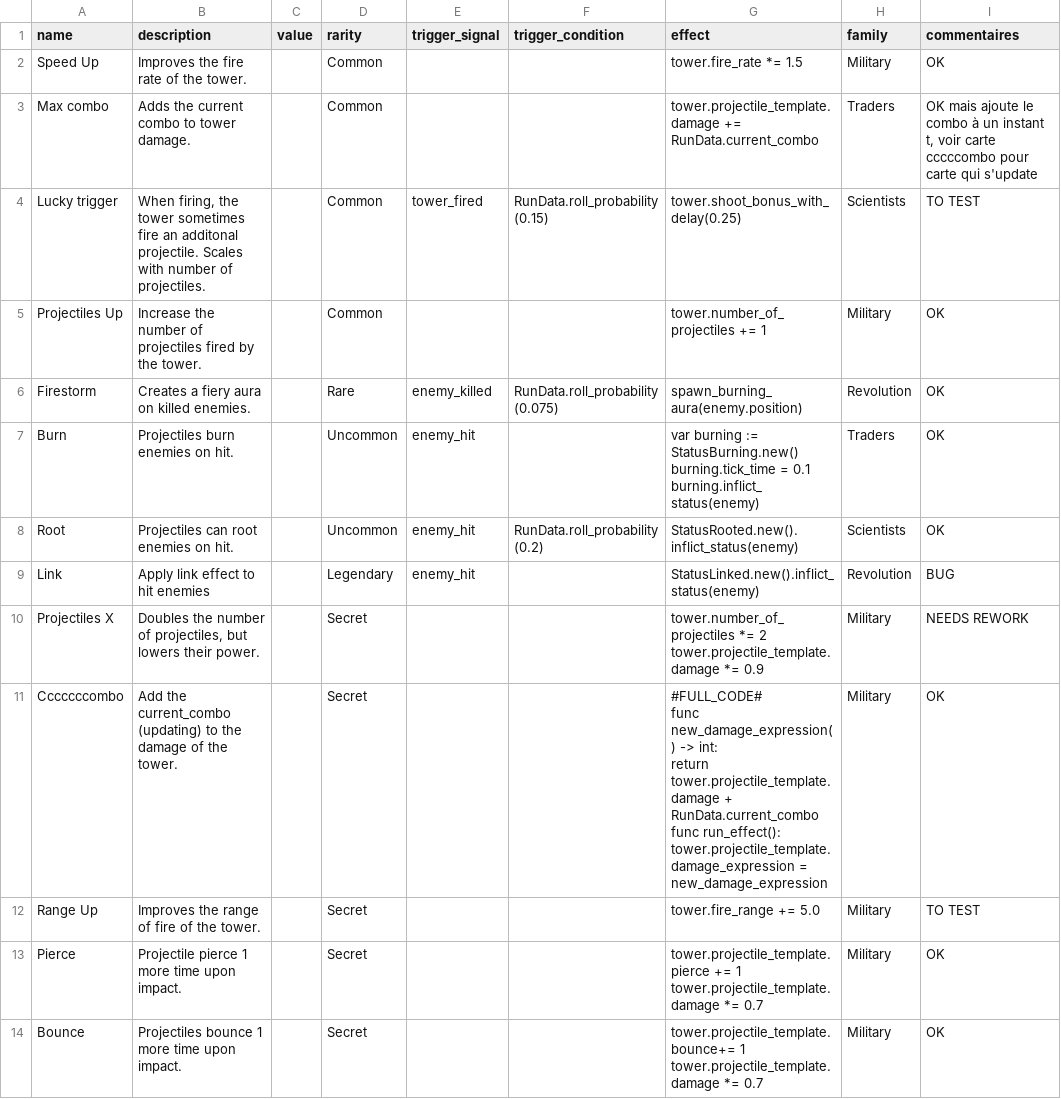
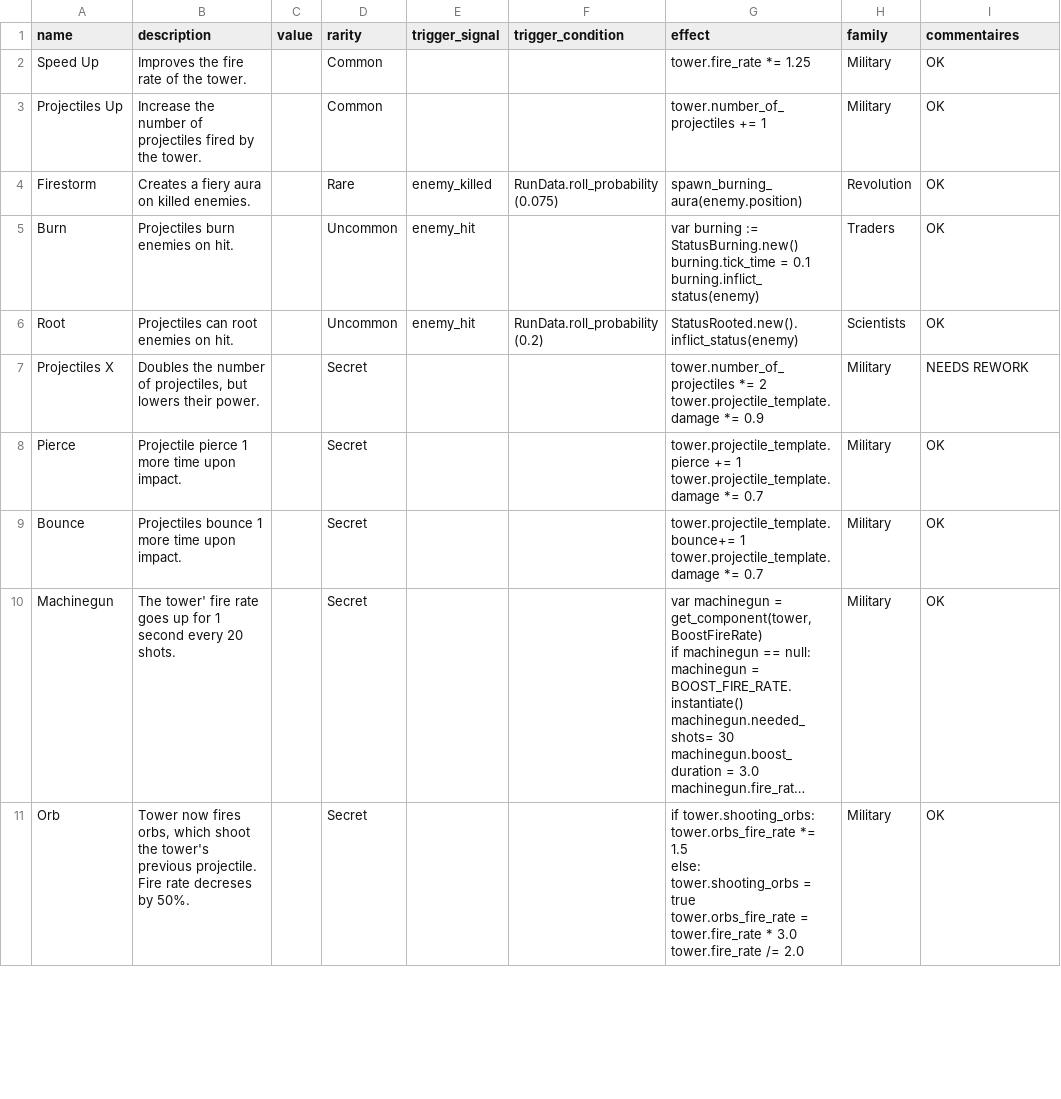
Before and after one commit to PlaySorbonne/ProjetPixel2025, a CSV file: projetpixel2/game_design/card_data.csv, drawn as a sheet; only a part is shown; the shorter side is filled out with more unchanged rows; long unchanged cells end in …; the diff covers the shown part only.

Commit message:
Update card_data.csv

```diff
--- a/projetpixel2/game_design/card_data.csv
+++ b/projetpixel2/game_design/card_data.csv
@@ -1,5 +1,3 @@
 name,description,value,rarity,trigger_signal,trigger_condition,effect,family,commentaires
-Speed Up,Improves the fire rate of the tower.,,Common,,,tower.fire_rate *= 1.5,Military,OK
-Max combo,Adds the current combo to tower damage.,,Common,,,tower.projectile_template.damage += RunData.current_combo,Traders,"OK mais ajoute le combo à un instant t, voir carte cccccombo pour carte qui s'update"
-Lucky trigger,"When firing, the tower sometimes fire an additonal projectile. Scales with number of projectiles.",,Common,tower_fired,RunData.roll_probability(0.15),tower.shoot_bonus_with_delay(0.25),Scientists,TO TEST
+Speed Up,Improves the fire rate of the tower.,,Common,,,tower.fire_rate *= 1.25,Military,OK
 Projectiles Up,Increase the number of projectiles fired by the tower.,,Common,,,tower.number_of_projectiles += 1,Military,OK
@@ -10,12 +8,4 @@ burning.inflict_status(enemy)",Traders,OK
 Root,Projectiles can root enemies on hit.,,Uncommon,enemy_hit,RunData.roll_probability(0.2),StatusRooted.new().inflict_status(enemy),Scientists,OK
-Link,Apply link effect to hit enemies,,Legendary,enemy_hit,,StatusLinked.new().inflict_status(enemy),Revolution,BUG
 Projectiles X,"Doubles the number of projectiles, but lowers their power.",,Secret,,,"tower.number_of_projectiles *= 2
 tower.projectile_template.damage *= 0.9",Military,NEEDS REWORK
-Cccccccombo,Add the current_combo (updating) to the damage of the tower.,,Secret,,,"#FULL_CODE#
-func new_damage_expression() -> int:
-        return tower.projectile_template.damage + RunData.current_combo
-
-func run_effect():
-        tower.projectile_template.damage_expression = new_damage_expression",Military,OK
-Range Up,Improves the range of fire of the tower.,,Secret,,,tower.fire_range += 5.0,Military,TO TEST
 Pierce,Projectile pierce 1 more time upon impact.,,Secret,,,"tower.projectile_template.pierce += 1
```
Also changed, not shown: 4 removed rows and 1 edited cell elsewhere in this file.
